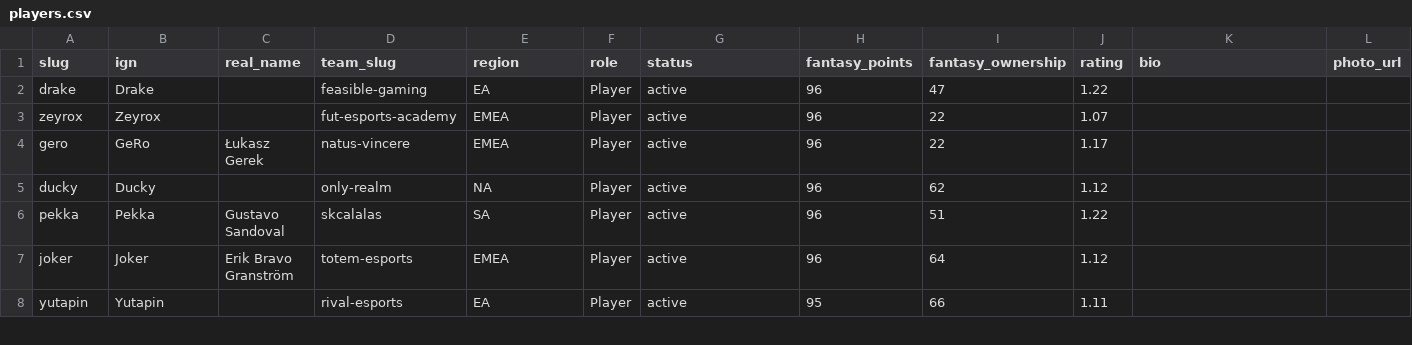
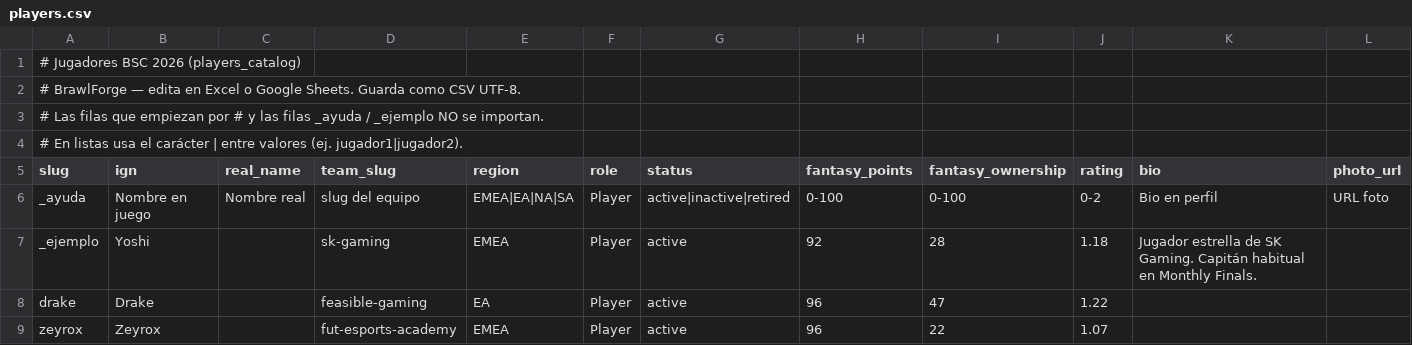
Before and after one commit to carlin03/BrawlForge, a CSV file: data/import/players.csv, drawn as a sheet; only a part is shown; the shorter side is filled out with more unchanged rows; the diff names each change by its address in the sheet, - before the commit and + after, or states it on an @@ line.

```diff
--- a/data/import/players.csv
+++ b/data/import/players.csv
+row 1: # Jugadores BSC 2026 (players_catalog)
+row 2: # BrawlForge — edita en Excel o Google Sheets. Guarda como CSV UTF-8.
+row 3: # Las filas que empiezan por # y las filas _ayuda / _ejemplo NO se importan.
+row 4: # En listas usa el carácter | entre valores (ej. jugador1|jugador2).
+row 6: _ayuda | Nombre en juego | Nombre real | slug del equipo | EMEA|EA|NA|SA | Player | active|inactive|retired | 0-100 | 0-100 | 0-2 | Bio en perfil | URL foto
+row 7: _ejemplo | Yoshi |  | sk-gaming | EMEA | Player | active | 92 | 28 | 1.18 | Jugador estrella de SK Gaming. Capitán habitual en Monthly Finals.
```
Also changed, not shown: data/import/news.csv, data/import/teams.csv, 12 other files.
